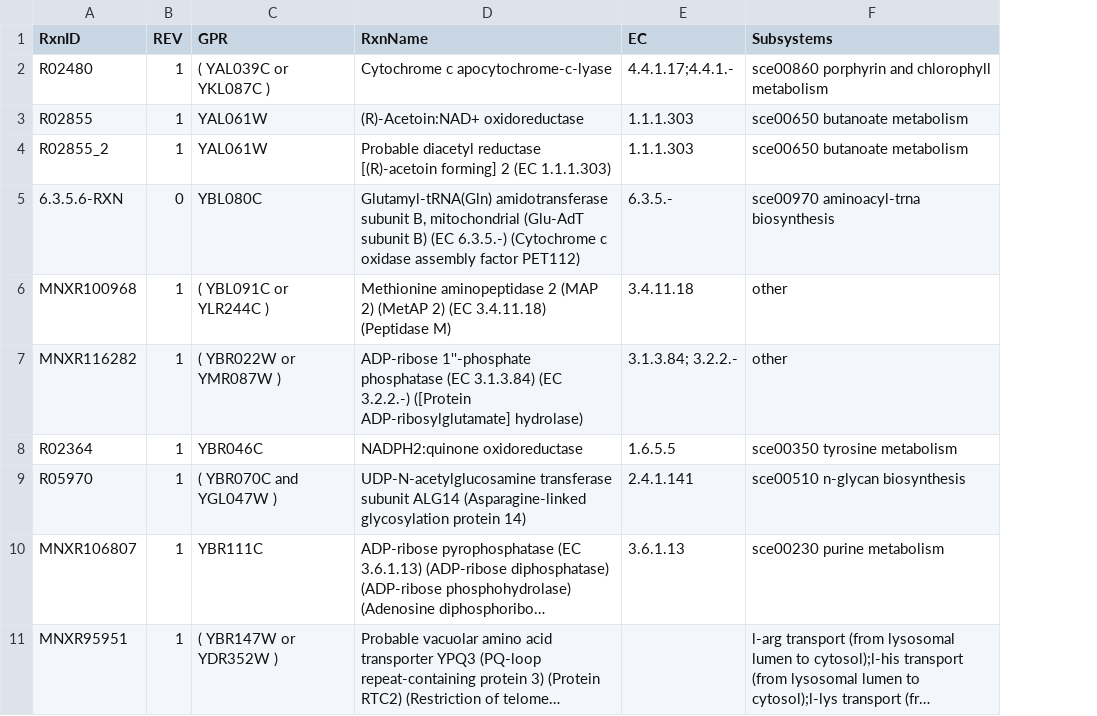
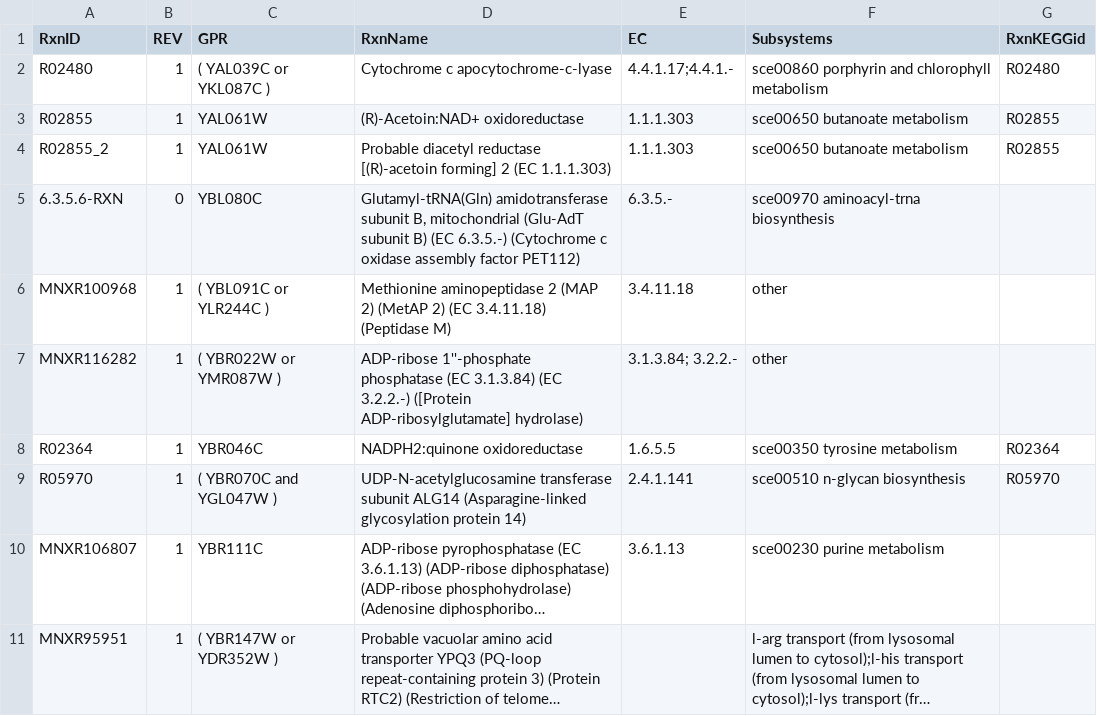
Before and after one commit to SysBioChalmers/yeast-GEM, a TSV file: ComplementaryData/modelCuration/DBnewRxnProp.tsv, drawn as a sheet; only a part is shown; long unchanged cells end in …; the diff names each change by its address in the sheet, - before the commit and + after, or states it on an @@ line.

```diff
--- a/ComplementaryData/modelCuration/DBnewRxnProp.tsv
+++ b/ComplementaryData/modelCuration/DBnewRxnProp.tsv
+column G (RxnKEGGid), rows 2-9: R02480 | R02855 | R02855 |  |  |  | R02364 | R05970
```
Also changed, not shown: 3 other files.
